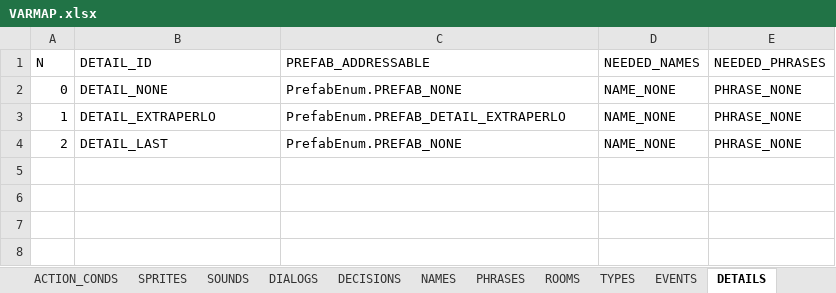
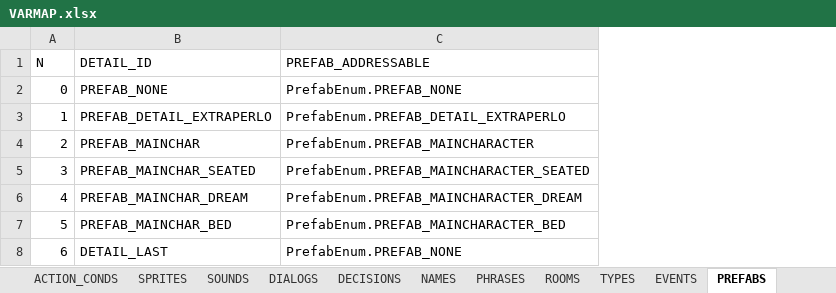
Before and after one commit to ivor4/Goblins3_AnotherQuest, an Excel workbook: VARMAP_Generator/VARMAP.xlsx, sheet PREFABS, drawn as a sheet; values as stored, in another font and other column widths than the file's, no borders; charts and pictures and table styles not drawn; removed rows and columns are numbered as before the commit, all else as after; the diff names each change by its address in the sheet, - before the commit and + after, or states it on an @@ line.

Commit message:
Update when loading resources (Prefab)

```diff
--- a/VARMAP_Generator/VARMAP.xlsx (sheet PREFABS)
+++ b/VARMAP_Generator/VARMAP.xlsx (sheet PREFABS)
-sheet tab: DETAILS
+sheet tab: PREFABS
-column D (NEEDED_NAMES), rows 2-4: all NAME_NONE
-column E (NEEDED_PHRASES), rows 2-4: all PHRASE_NONE
-B2 (DETAIL_ID): DETAIL_NONE
+B2 (DETAIL_ID): PREFAB_NONE
-B3 (DETAIL_ID): DETAIL_EXTRAPERLO
+B3 (DETAIL_ID): PREFAB_DETAIL_EXTRAPERLO
-B4 (DETAIL_ID): DETAIL_LAST
+B4 (DETAIL_ID): PREFAB_MAINCHAR
-C4 (PREFAB_ADDRESSABLE): PrefabEnum.PREFAB_NONE
+C4 (PREFAB_ADDRESSABLE): PrefabEnum.PREFAB_MAINCHARACTER
+row 5: 3 | PREFAB_MAINCHAR_SEATED | PrefabEnum.PREFAB_MAINCHARACTER_SEATED
+row 6: 4 | PREFAB_MAINCHAR_DREAM | PrefabEnum.PREFAB_MAINCHARACTER_DREAM
+row 7: 5 | PREFAB_MAINCHAR_BED | PrefabEnum.PREFAB_MAINCHARACTER_BED
+row 8: 6 | DETAIL_LAST | PrefabEnum.PREFAB_NONE
```
Also changed, not shown: sheet ITEMS, sheet ROOMS, sheet SPRITES, sheet TYPES, sheet VARMAP, 29 other files.
